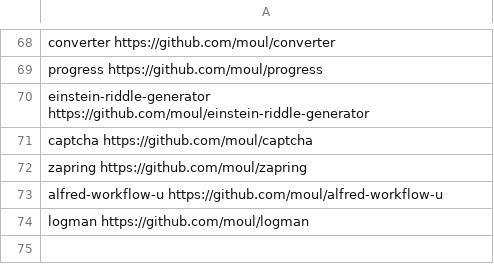
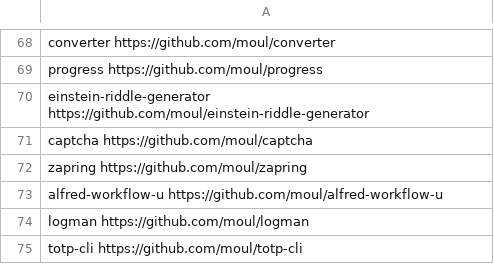
Before and after one commit to moul/moul.io, a CSV file: vanity.csv, drawn as a sheet; only a part is shown, gaps mark what is left out.

Commit message:
feat: add totp-cli

```diff
--- a/vanity.csv
+++ b/vanity.csv
@@ -74 +74,2 @@ alfred-workflow-u       https://github.com/moul/alfred-workflow-u
 logman                  https://github.com/moul/logman
+totp-cli                https://github.com/moul/totp-cli
```
